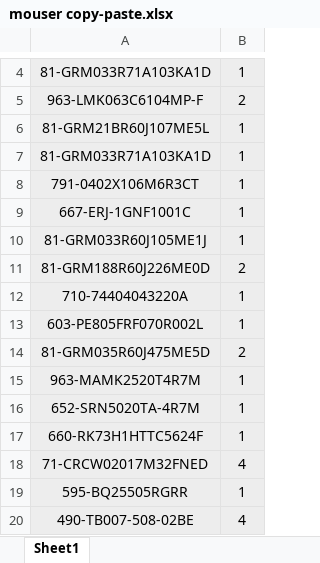
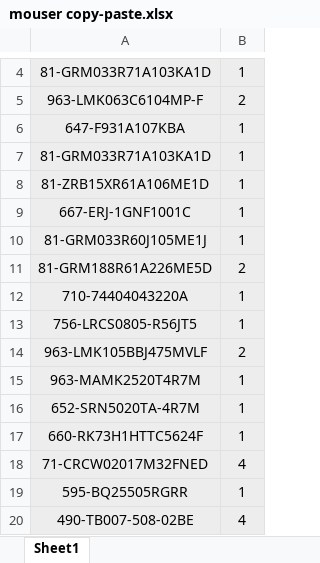
Before and after one commit to rykovv/solar_harvester_bq25505, an Excel workbook: BOM/mouser copy-paste.xlsx, sheet Sheet1, drawn as a sheet; only a part is shown, gaps mark what is left out; values as stored, in another font and other column widths than the file's, no borders; the diff names each change by its address in the sheet, - before the commit and + after, or states it on an @@ line.

```diff
--- a/BOM/mouser copy-paste.xlsx (sheet Sheet1)
+++ b/BOM/mouser copy-paste.xlsx (sheet Sheet1)
-A6: 81-GRM21BR60J107ME5L
+A6: 647-F931A107KBA
-A8: 791-0402X106M6R3CT
+A8: 81-ZRB15XR61A106ME1D
-A11: 81-GRM188R60J226ME0D
+A11: 81-GRM188R61A226ME5D
-A13: 603-PE805FRF070R002L
+A13: 756-LRCS0805-R56JT5
-A14: 81-GRM035R60J475ME5D
+A14: 963-LMK105BBJ475MVLF
```
Also changed, not shown: 1 other file.
